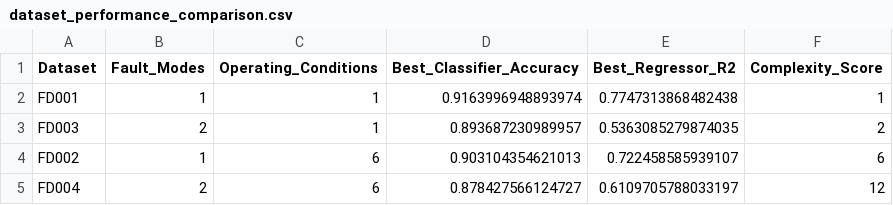
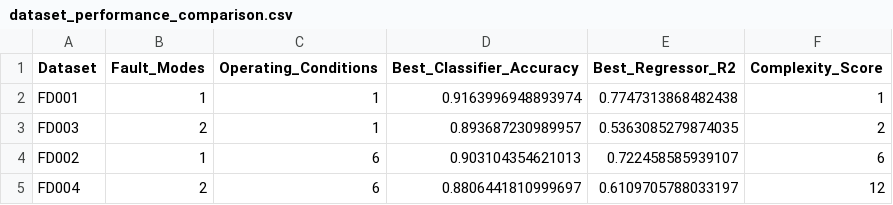
Before and after one commit to bishals098/aircraft-predictive-maintenance, a CSV file: models/dataset_performance_comparison.csv, drawn as a sheet.

```diff
--- a/models/dataset_performance_comparison.csv
+++ b/models/dataset_performance_comparison.csv
@@ -4,2 +4,2 @@ FD003,2,1,0.893687230989957,0.5363085279874035,2
 FD002,1,6,0.903104354621013,0.722458585939107,6
-FD004,2,6,0.878427566124727,0.6109705788033197,12
+FD004,2,6,0.8806441810999697,0.6109705788033197,12
```
Also changed, not shown: 7 other files.
